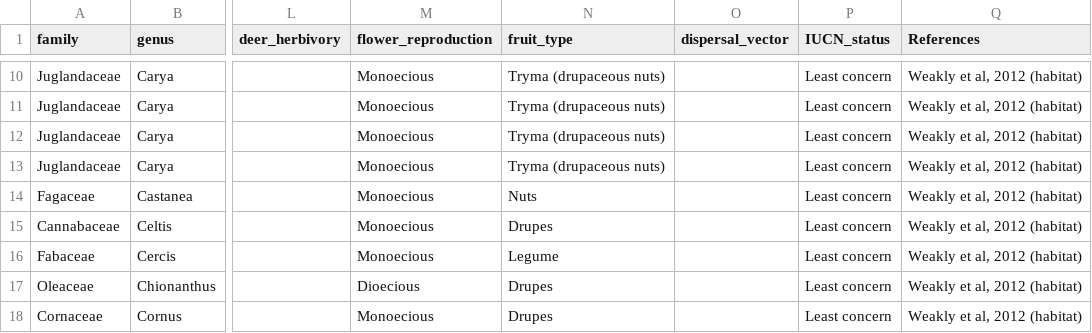
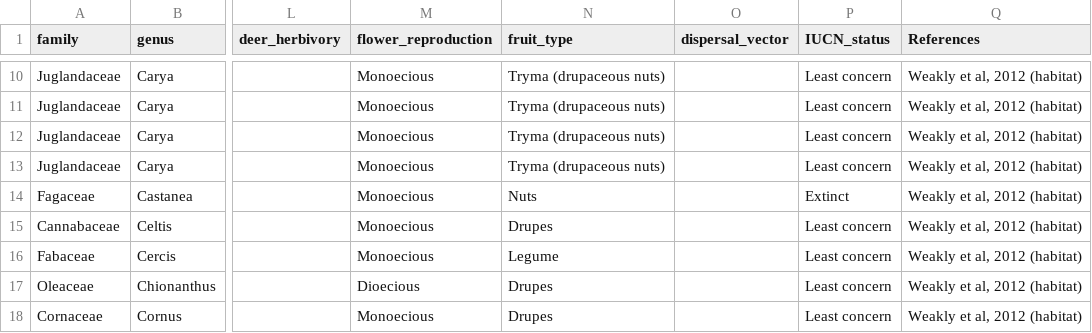
Before and after one commit to SCBI-ForestGEO/SCBI-ForestGEO-Data, a CSV file: species_lists/Tree ecology/SCBI_ForestGEO_sp_ecology.csv, drawn as a sheet; only a part is shown, gaps mark what is left out; the diff names each change by its address in the sheet, - before the commit and + after, or states it on an @@ line.

Commit message:
Update SCBI_ForestGEO_sp_ecology.csv

```diff
--- a/species_lists/Tree ecology/SCBI_ForestGEO_sp_ecology.csv
+++ b/species_lists/Tree ecology/SCBI_ForestGEO_sp_ecology.csv
-P14 (IUCN_status): Least concern
+P14 (IUCN_status): Extinct
```
